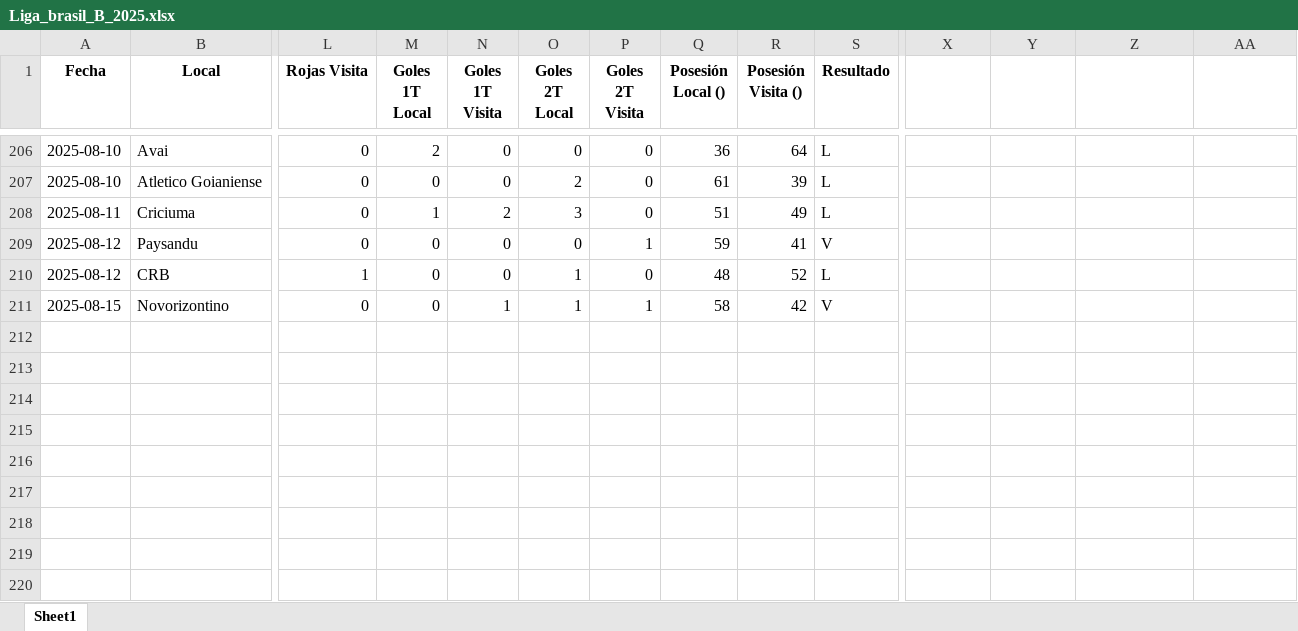
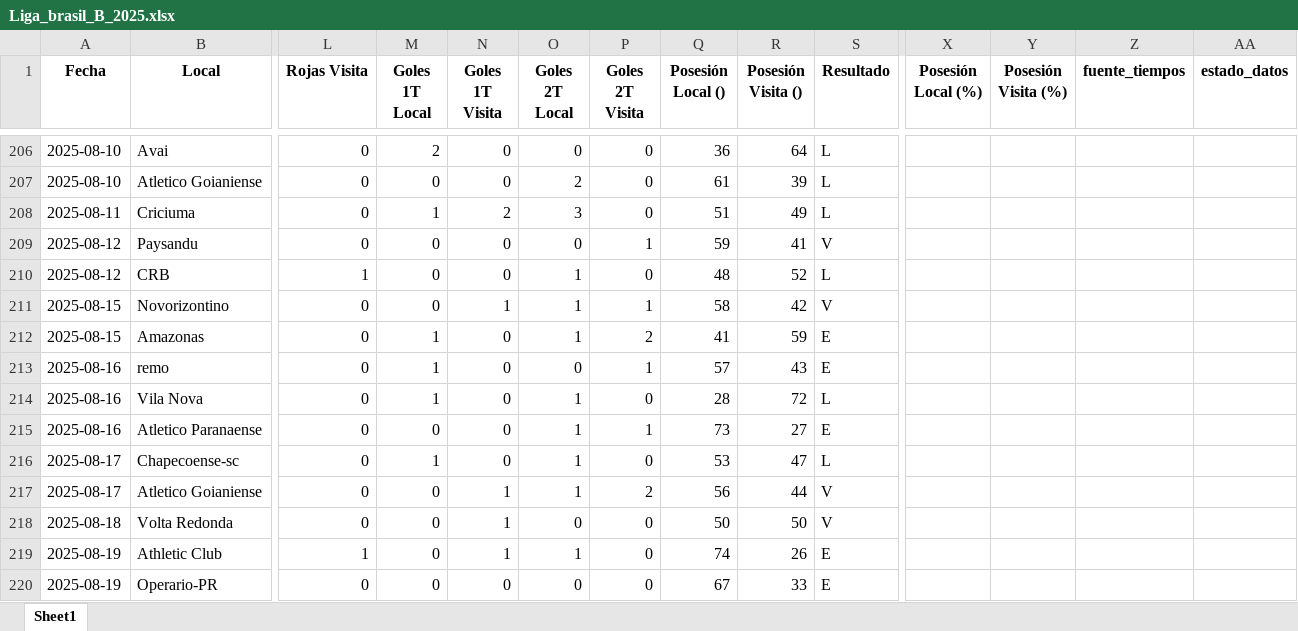
Before and after one commit to rockongo/RockData, an Excel workbook: Ligas/Liga_brasil_B_2025.xlsx, sheet Sheet1, drawn as a sheet; only a part is shown, gaps mark what is left out; values as stored, in another font and other column widths than the file's, no borders; rows hold the shown columns only; the diff names each change by its address in the sheet, - before the commit and + after, or states it on an @@ line.

```diff
--- a/Ligas/Liga_brasil_B_2025.xlsx (sheet Sheet1)
+++ b/Ligas/Liga_brasil_B_2025.xlsx (sheet Sheet1)
-X1: (empty)
+X1: Posesión Local (%)
-Y1: (empty)
+Y1: Posesión Visita (%)
-Z1: (empty)
+Z1: fuente_tiempos
-AA1: (empty)
+AA1: estado_datos
+row 212: 2025-08-15 | Amazonas | 0 | 1 | 0 | 1 | 2 | 41 | 59 | E
+row 213: 2025-08-16 | remo | 0 | 1 | 0 | 0 | 1 | 57 | 43 | E
+row 214: 2025-08-16 | Vila Nova | 0 | 1 | 0 | 1 | 0 | 28 | 72 | L
+row 215: 2025-08-16 | Atletico Paranaense | 0 | 0 | 0 | 1 | 1 | 73 | 27 | E
+row 216: 2025-08-17 | Chapecoense-sc | 0 | 1 | 0 | 1 | 0 | 53 | 47 | L
+row 217: 2025-08-17 | Atletico Goianiense | 0 | 0 | 1 | 1 | 2 | 56 | 44 | V
+row 218: 2025-08-18 | Volta Redonda | 0 | 0 | 1 | 0 | 0 | 50 | 50 | V
+row 219: 2025-08-19 | Athletic Club | 1 | 0 | 1 | 1 | 0 | 74 | 26 | E
+row 220: 2025-08-19 | Operario-PR | 0 | 0 | 0 | 0 | 0 | 67 | 33 | E
```
Also changed, not shown: Ligas/Liga_argentina_2025.xlsx, Ligas/Liga_bolivia_2025.xlsx, 25 other files.
